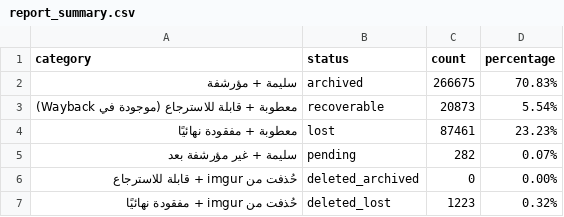
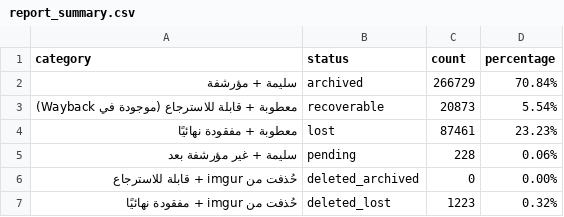
Before and after one commit to 24bit192kHz/3asq-image-recovery-site, a CSV file: report_summary.csv, drawn as a sheet.

```diff
--- a/report_summary.csv
+++ b/report_summary.csv
@@ -1,6 +1,6 @@
 category,status,count,percentage
-سليمة + مؤرشفة,archived,266675,70.83%
+سليمة + مؤرشفة,archived,266729,70.84%
 معطوبة + قابلة للاسترجاع (موجودة في Wayback),recoverable,20873,5.54%
 معطوبة + مفقودة نهائيًا,lost,87461,23.23%
-سليمة + غير مؤرشفة بعد,pending,282,0.07%
+سليمة + غير مؤرشفة بعد,pending,228,0.06%
 حُذفت من imgur + قابلة للاسترجاع,deleted_archived,0,0.00%
```
Also changed, not shown: report_by_manga.csv, 4 other files.
